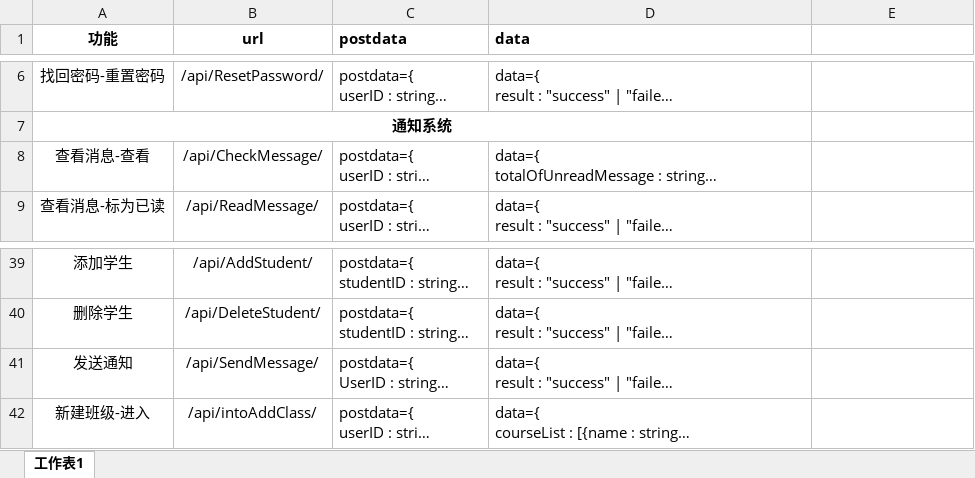
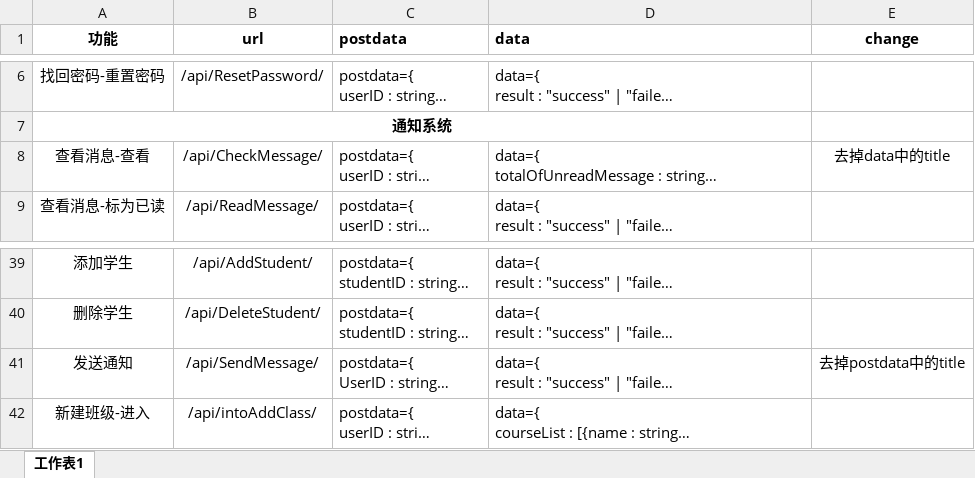
Before and after one commit to Harunokuma/SE_course_web, an Excel workbook: doc/API.xlsx, sheet 工作表1, drawn as a sheet; only a part is shown, gaps mark what is left out; long unchanged cells end in …; values as stored, in another font and other column widths than the file's, no borders; the diff names each change by its address in the sheet, - before the commit and + after, or states it on an @@ line.

```diff
--- a/doc/API.xlsx (sheet 工作表1)
+++ b/doc/API.xlsx (sheet 工作表1)
-E1: (empty)
+E1: change
-E8 (change): (empty)
+E8 (change): 去掉data中的title
-E41 (change): (empty)
+E41 (change): 去掉postdata中的title
```
Also changed, not shown: 3 other files.
